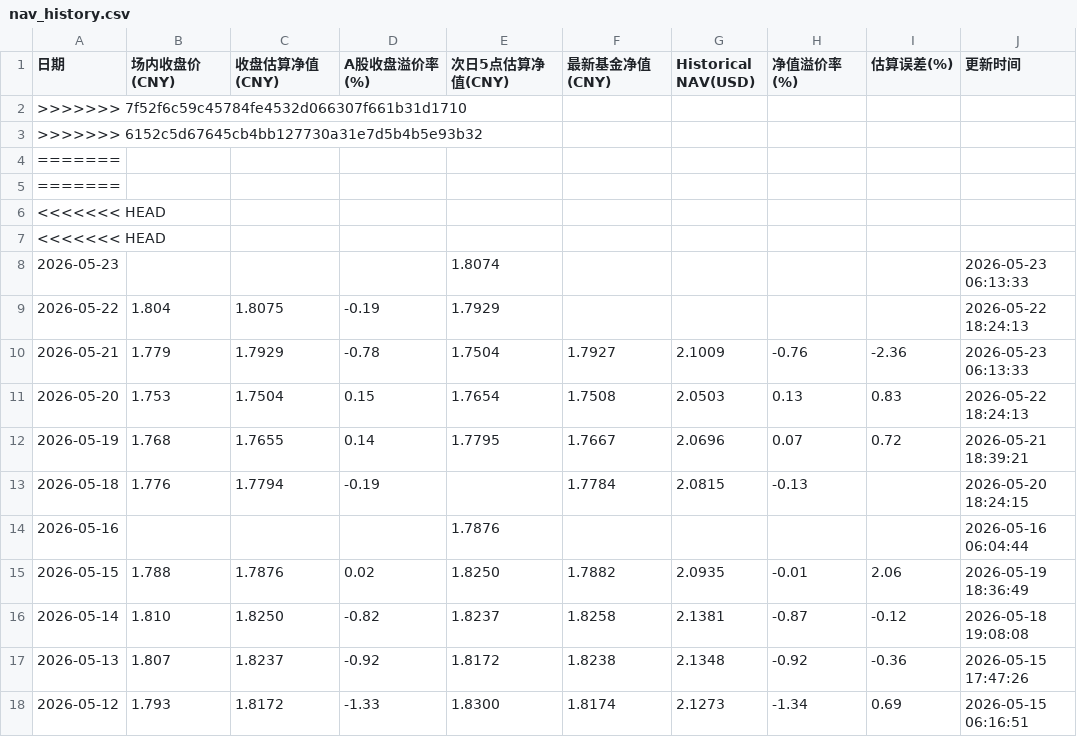
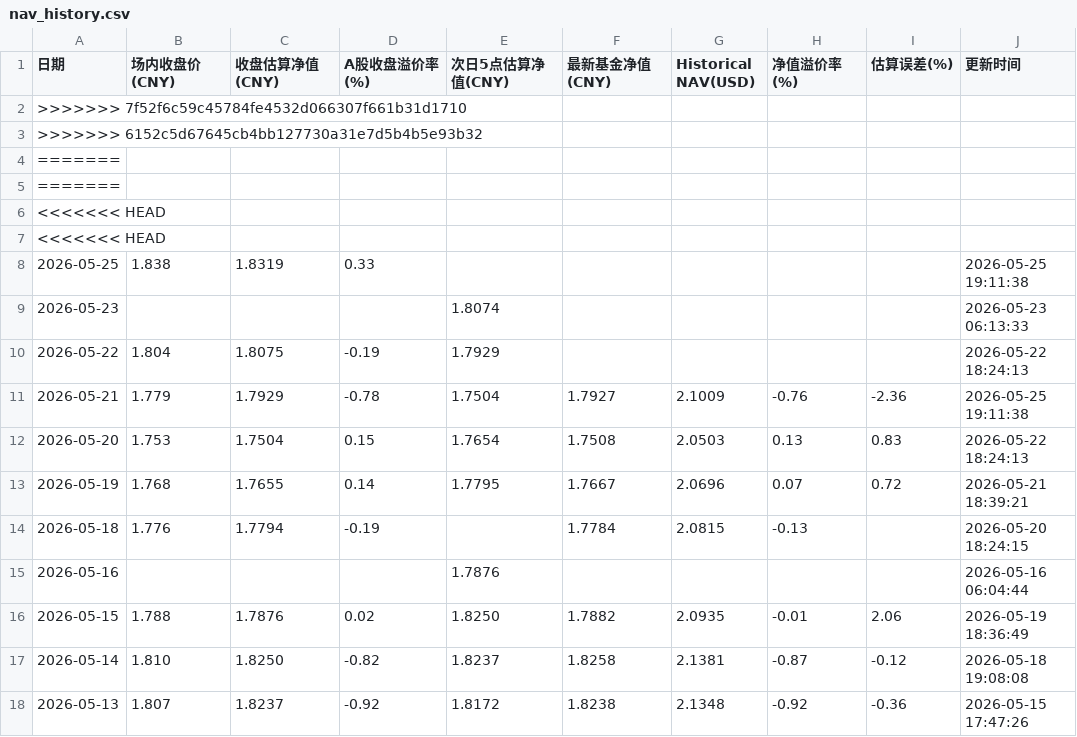
Before and after one commit to EternityPeng/IOPV, a CSV file: cache/159687/nav_history.csv, drawn as a sheet; only a part is shown; the shorter side is filled out with more unchanged rows.

```diff
--- a/cache/159687/nav_history.csv
+++ b/cache/159687/nav_history.csv
@@ -7,5 +7,6 @@
 <<<<<<< HEAD,,,,,,,,,
+2026-05-25,1.838,1.8319,0.33,,,,,,2026-05-25 19:11:38
 2026-05-23,,,,1.8074,,,,,2026-05-23 06:13:33
 2026-05-22,1.804,1.8075,-0.19,1.7929,,,,,2026-05-22 18:24:13
-2026-05-21,1.779,1.7929,-0.78,1.7504,1.7927,2.1009,-0.76,-2.36,2026-05-23 06:13:33
+2026-05-21,1.779,1.7929,-0.78,1.7504,1.7927,2.1009,-0.76,-2.36,2026-05-25 19:11:38
 2026-05-20,1.753,1.7504,0.15,1.7654,1.7508,2.0503,0.13,0.83,2026-05-22 18:24:13
```
Also changed, not shown: cache/513730/nav_history.csv, cache/520580/nav_history.csv, 12 other files.
